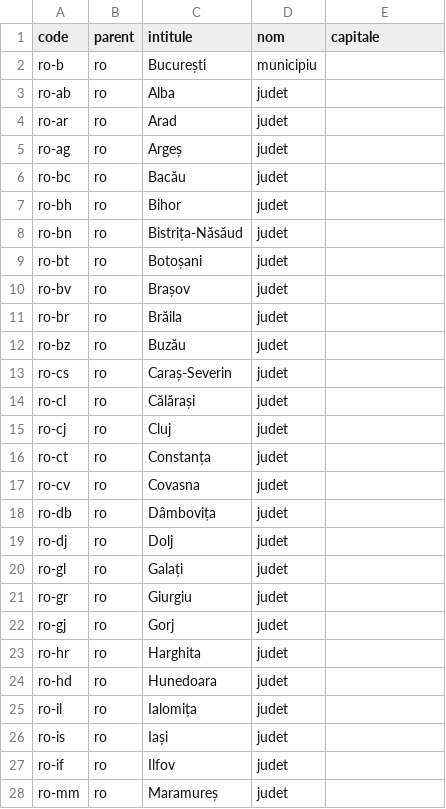
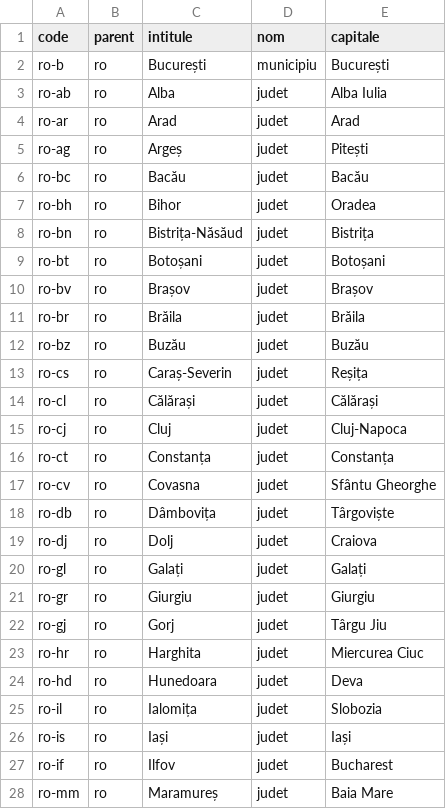
Before and after one commit to medina474/r5a10, a CSV file: data/regions/ro.csv, drawn as a sheet; only a part is shown; the diff covers the shown part only.

```diff
--- a/data/regions/ro.csv
+++ b/data/regions/ro.csv
@@ -1,28 +1,28 @@
 code,parent,intitule,nom,capitale
-ro-b,ro,București,municipiu,
-ro-ab,ro,Alba,judet,
-ro-ar,ro,Arad,judet,
-ro-ag,ro,Argeș,judet,
-ro-bc,ro,Bacău,judet,
-ro-bh,ro,Bihor,judet,
-ro-bn,ro,Bistrița-Năsăud,judet,
-ro-bt,ro,Botoșani,judet,
-ro-bv,ro,Brașov,judet,
-ro-br,ro,Brăila,judet,
-ro-bz,ro,Buzău,judet,
-ro-cs,ro,Caraș-Severin,judet,
-ro-cl,ro,Călărași,judet,
-ro-cj,ro,Cluj,judet,
-ro-ct,ro,Constanța,judet,
-ro-cv,ro,Covasna,judet,
-ro-db,ro,Dâmbovița,judet,
-ro-dj,ro,Dolj,judet,
-ro-gl,ro,Galați,judet,
-ro-gr,ro,Giurgiu,judet,
-ro-gj,ro,Gorj,judet,
-ro-hr,ro,Harghita,judet,
-ro-hd,ro,Hunedoara,judet,
-ro-il,ro,Ialomița,judet,
-ro-is,ro,Iași,judet,
-ro-if,ro,Ilfov,judet,
-ro-mm,ro,Maramureș,judet,
+ro-b,ro,București,municipiu,București
+ro-ab,ro,Alba,judet,Alba Iulia
+ro-ar,ro,Arad,judet,Arad
+ro-ag,ro,Argeș,judet,Pitești
+ro-bc,ro,Bacău,judet,Bacău
+ro-bh,ro,Bihor,judet,Oradea
+ro-bn,ro,Bistrița-Năsăud,judet,Bistrița
+ro-bt,ro,Botoșani,judet,Botoșani
+ro-bv,ro,Brașov,judet,Brașov
+ro-br,ro,Brăila,judet,Brăila
+ro-bz,ro,Buzău,judet,Buzău
+ro-cs,ro,Caraș-Severin,judet,Reșița
+ro-cl,ro,Călărași,judet,Călărași
+ro-cj,ro,Cluj,judet,Cluj-Napoca
+ro-ct,ro,Constanța,judet,Constanța
+ro-cv,ro,Covasna,judet,Sfântu Gheorghe
+ro-db,ro,Dâmbovița,judet,Târgoviște
+ro-dj,ro,Dolj,judet,Craiova
+ro-gl,ro,Galați,judet,Galați
+ro-gr,ro,Giurgiu,judet,Giurgiu
+ro-gj,ro,Gorj,judet,Târgu Jiu
+ro-hr,ro,Harghita,judet,Miercurea Ciuc
+ro-hd,ro,Hunedoara,judet,Deva
+ro-il,ro,Ialomița,judet,Slobozia
+ro-is,ro,Iași,judet,Iași
+ro-if,ro,Ilfov,judet,Bucharest
+ro-mm,ro,Maramureș,judet,Baia Mare
```
Also changed, not shown: 1 added row and 14 edited cells elsewhere in this file, data/northwind/products.csv, data/regions/no.csv, 4 other files.
